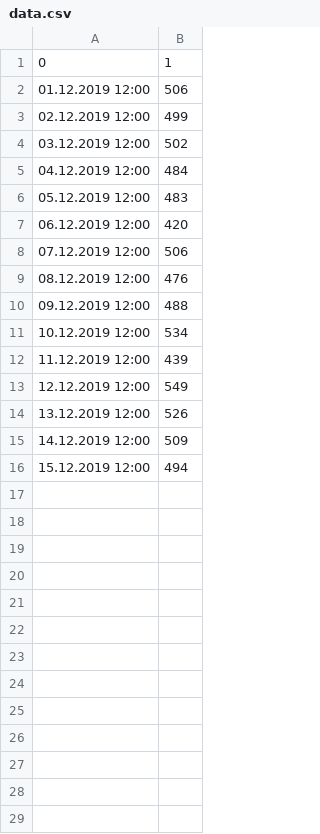
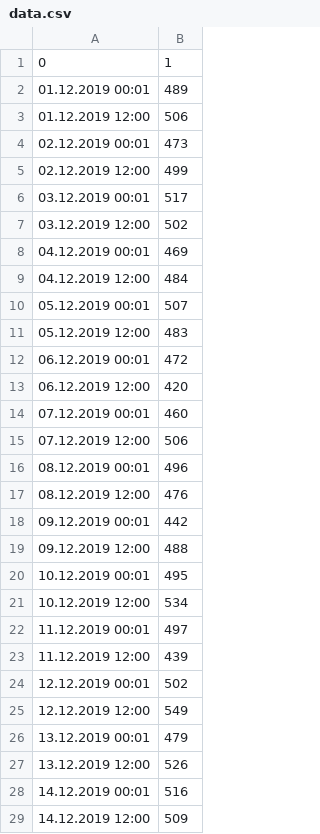
Before and after one commit to errnesto/pegel-heiligenhafen, a CSV file: public/data.csv, drawn as a sheet; only a part is shown; the shorter side is filled out with more unchanged rows; the diff covers the shown part only.

```diff
--- a/public/data.csv
+++ b/public/data.csv
@@ -1,15 +1,29 @@
 0,1
+01.12.2019 00:01,489
 01.12.2019 12:00,506
+02.12.2019 00:01,473
 02.12.2019 12:00,499
+03.12.2019 00:01,517
 03.12.2019 12:00,502
+04.12.2019 00:01,469
 04.12.2019 12:00,484
+05.12.2019 00:01,507
 05.12.2019 12:00,483
+06.12.2019 00:01,472
 06.12.2019 12:00,420
+07.12.2019 00:01,460
 07.12.2019 12:00,506
+08.12.2019 00:01,496
 08.12.2019 12:00,476
+09.12.2019 00:01,442
 09.12.2019 12:00,488
+10.12.2019 00:01,495
 10.12.2019 12:00,534
+11.12.2019 00:01,497
 11.12.2019 12:00,439
+12.12.2019 00:01,502
 12.12.2019 12:00,549
+13.12.2019 00:01,479
 13.12.2019 12:00,526
+14.12.2019 00:01,516
 14.12.2019 12:00,509
```
Also changed, not shown: 1 added row elsewhere in this file, 3 other files.
